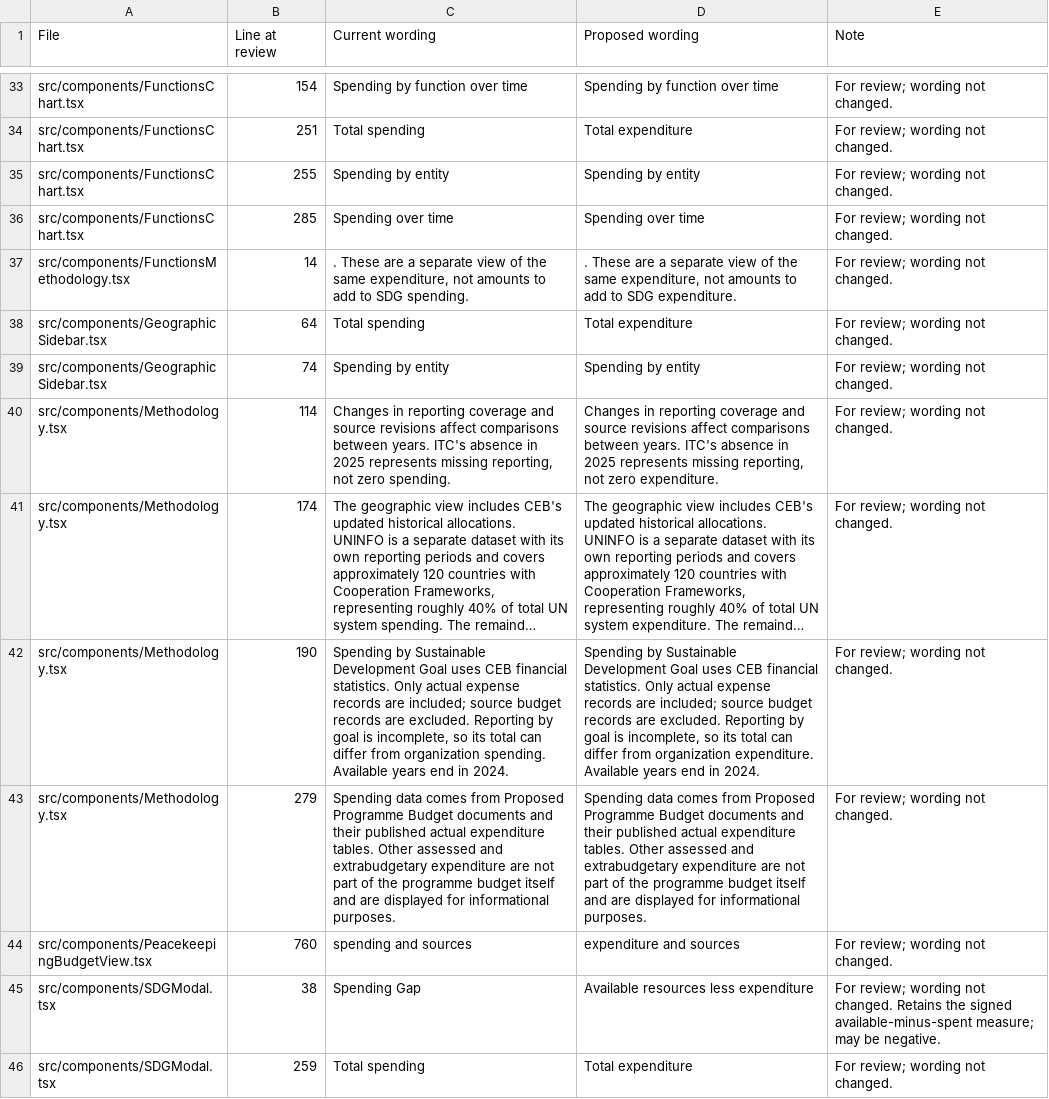
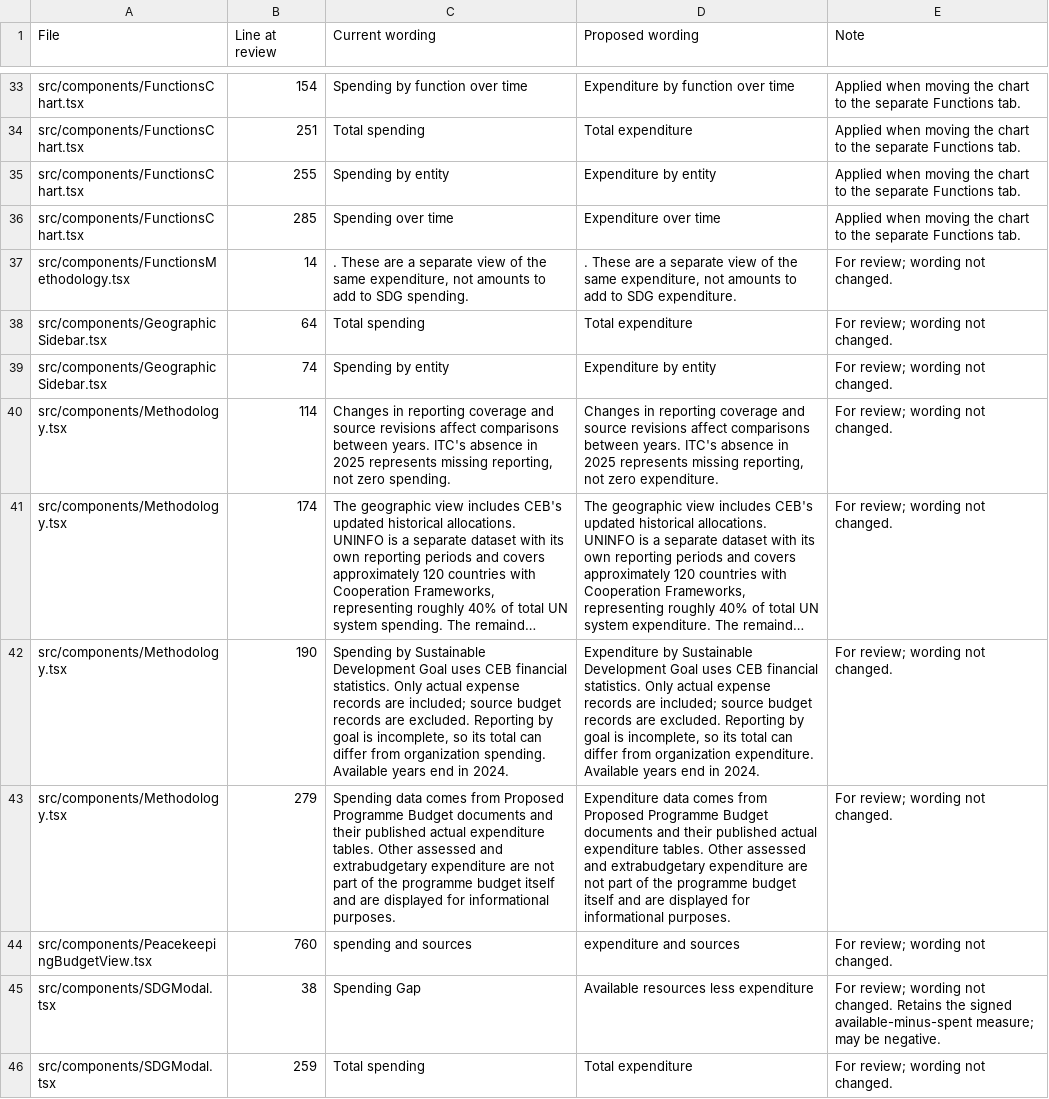
Before and after one commit to united-nations/open, a CSV file: docs/expenditure-wording-review.csv, drawn as a sheet; only a part is shown, gaps mark what is left out; long unchanged cells end in …; the diff covers the shown part only; the diff names each change by its address in the sheet, - before the commit and + after, or states it on an @@ line.

Commit message:
Separate Functions and Goals and add preview geographic expenditure plot

```diff
--- a/docs/expenditure-wording-review.csv
+++ b/docs/expenditure-wording-review.csv
-D33 (Proposed wording): Spending by function over time
+D33 (Proposed wording): Expenditure by function over time
-E33:E36 (Note): For review; wording not changed.
+E33:E36 (Note): Applied when moving the chart to the separate Functions tab.
-D35 (Proposed wording): Spending by entity
+D35 (Proposed wording): Expenditure by entity
-D36 (Proposed wording): Spending over time
+D36 (Proposed wording): Expenditure over time
-D39 (Proposed wording): Spending by entity
+D39 (Proposed wording): Expenditure by entity
-D42 (Proposed wording): Spending by Sustainable…
+D42 (Proposed wording): Expenditure by Sustainable…
-D43 (Proposed wording): Spending data comes…
+D43 (Proposed wording): Expenditure data comes…
```
Also changed, not shown: 32 edited cells elsewhere in this file, 36 other files.
